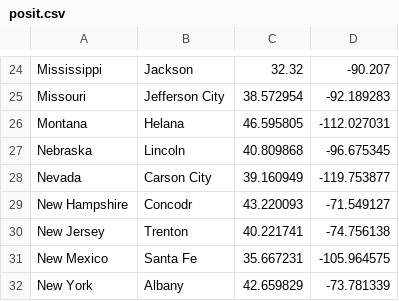
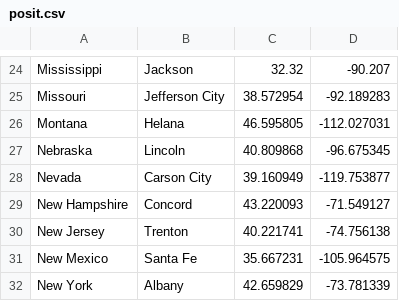
Before and after one commit to EParrish/PHYS-410, a CSV file: Homework 5/posit.csv, drawn as a sheet; only a part is shown, gaps mark what is left out.

Commit message:
Updating Problem2 and Problem3. Fixing spelling error in posit.csv

```diff
--- a/Homework 5/posit.csv
+++ b/Homework 5/posit.csv
@@ -28,3 +28,3 @@ Nebraska,Lincoln,40.809868,-96.675345
 Nevada,Carson City,39.160949,-119.753877
-New Hampshire,Concodr,43.220093,-71.549127
+New Hampshire,Concord,43.220093,-71.549127
 New Jersey,Trenton,40.221741,-74.756138
```
Also changed, not shown: 2 other files.
